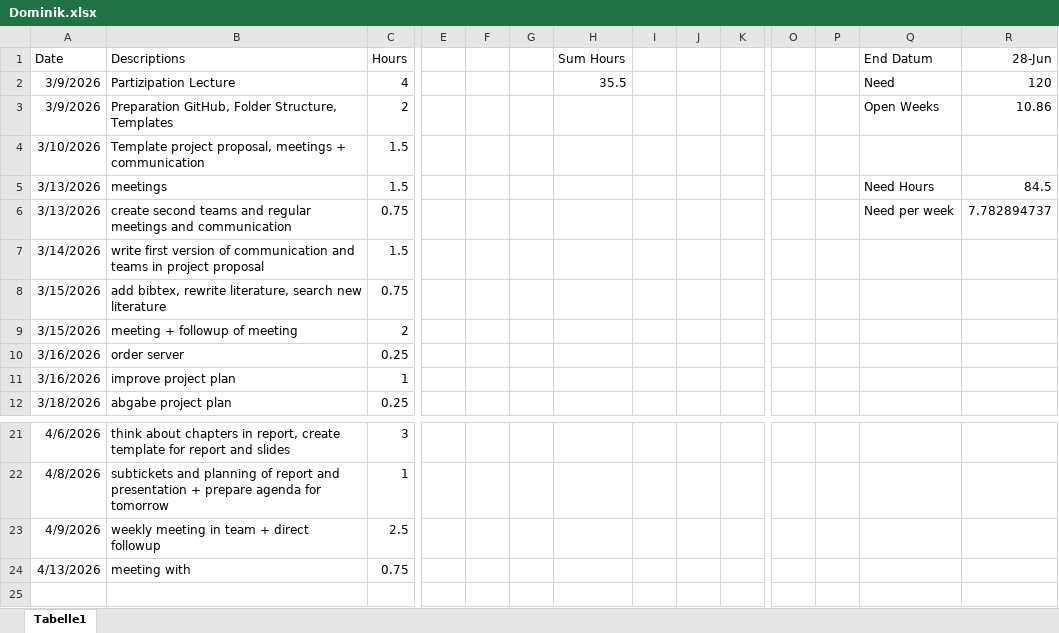
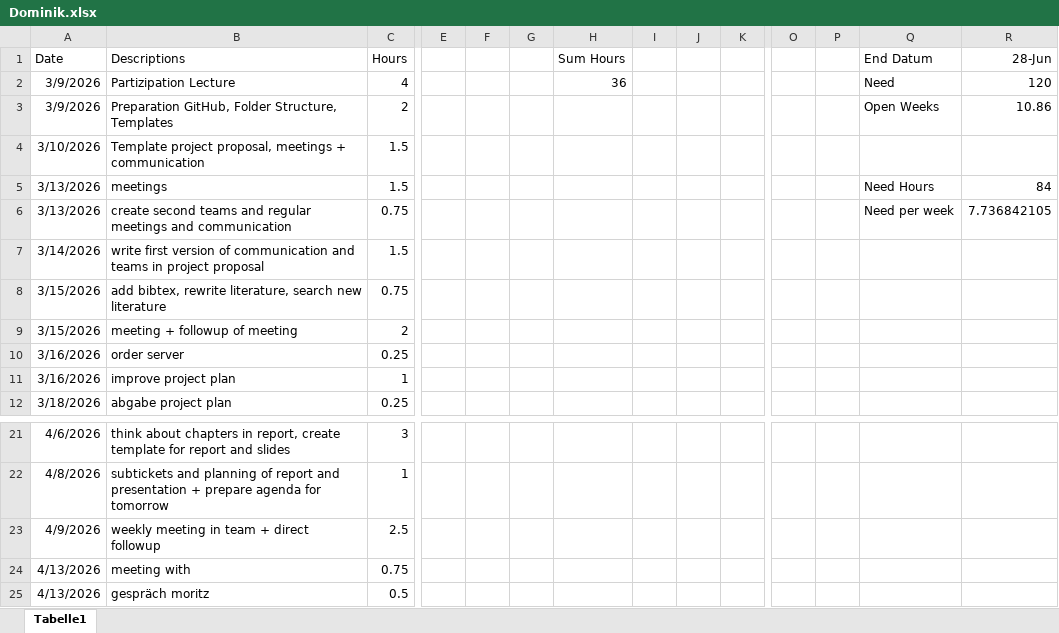
Before and after one commit to nikmaster/wu_dslab_infrared-city, an Excel workbook: timesheets/Dominik.xlsx, sheet Tabelle1, drawn as a sheet; only a part is shown, gaps mark what is left out; values as stored, in another font and other column widths than the file's, no borders; rows hold the shown columns only; the diff names each change by its address in the sheet, - before the commit and + after, or states it on an @@ line.

Commit message:
Update Dominik.xlsx

```diff
--- a/timesheets/Dominik.xlsx (sheet Tabelle1)
+++ b/timesheets/Dominik.xlsx (sheet Tabelle1)
-H2 (Sum Hours): 35.5
+H2 (Sum Hours): 36
-R5 (28-Jun): 84.5
+R5 (28-Jun): 84
-R6 (28-Jun): 7.782894737
+R6 (28-Jun): 7.736842105
+row 25: 4/13/2026 | gespräch moritz | 0.5
```
